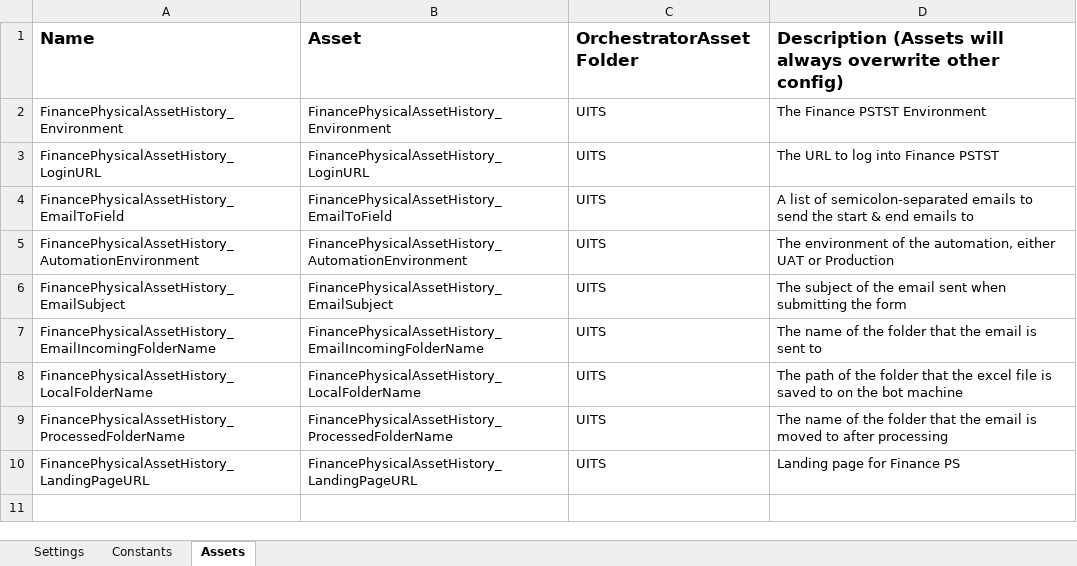
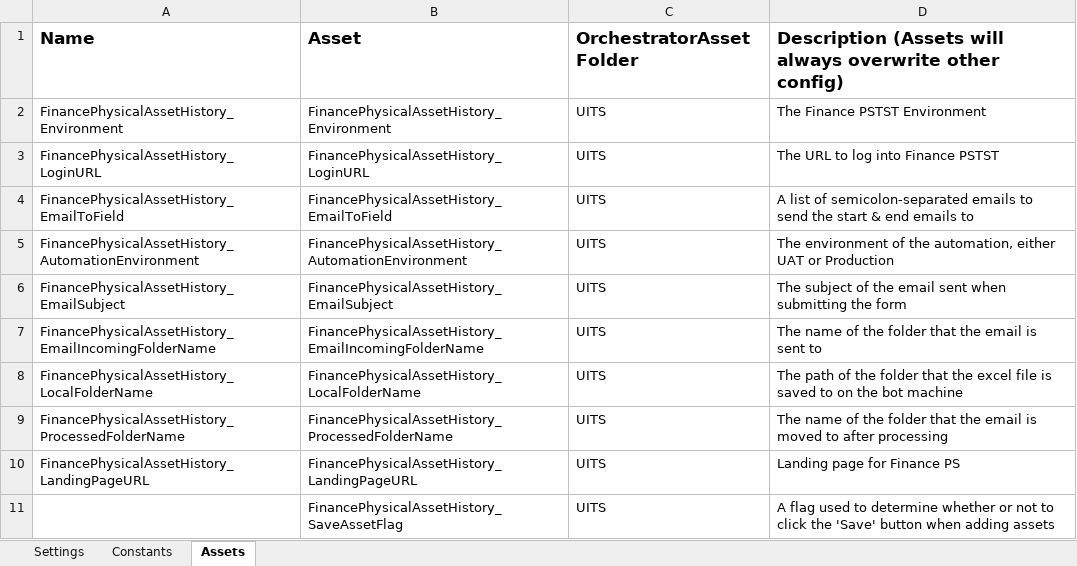
Before and after one commit to nsars19/UpdatePhysicalAssetHistory, an Excel workbook: Data/Config.xlsx, sheet Assets, drawn as a sheet; values as stored, in another font and other column widths than the file's, no borders; the diff names each change by its address in the sheet, - before the commit and + after, or states it on an @@ line.

```diff
--- a/Data/Config.xlsx (sheet Assets)
+++ b/Data/Config.xlsx (sheet Assets)
+row 11:  | FinancePhysicalAssetHistory_SaveAssetFlag | UITS | A flag used to determine whether or not to click the 'Save' button when adding assets
```
Also changed, not shown: 3 other files.
